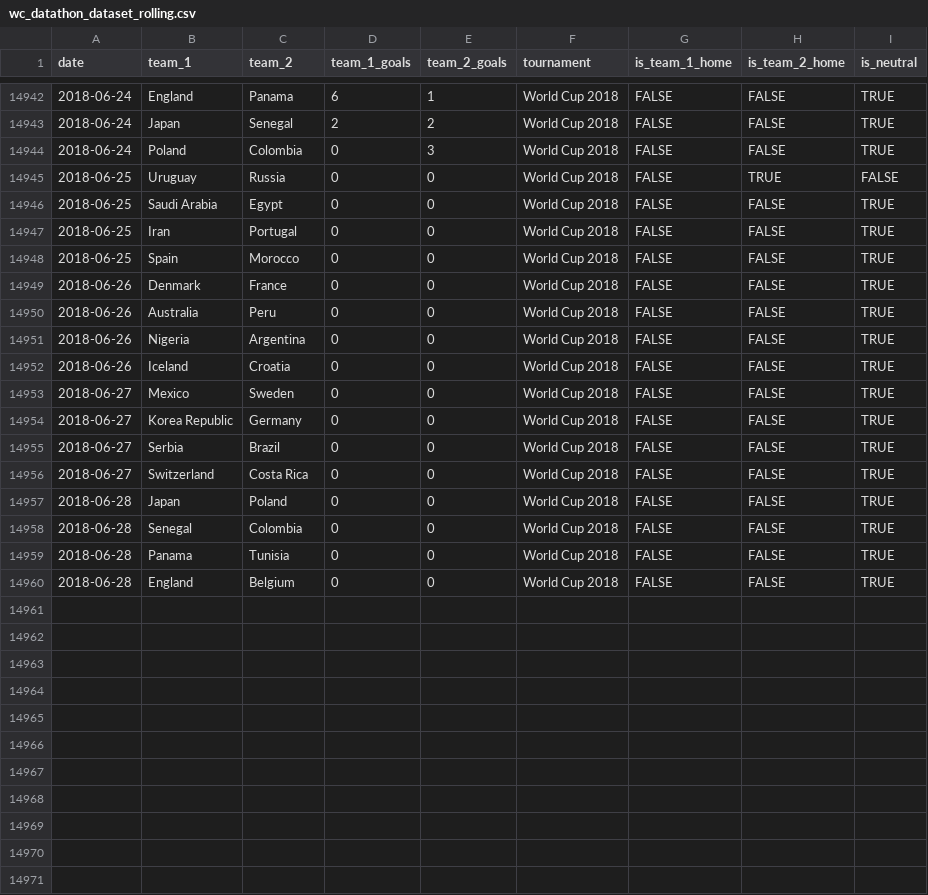
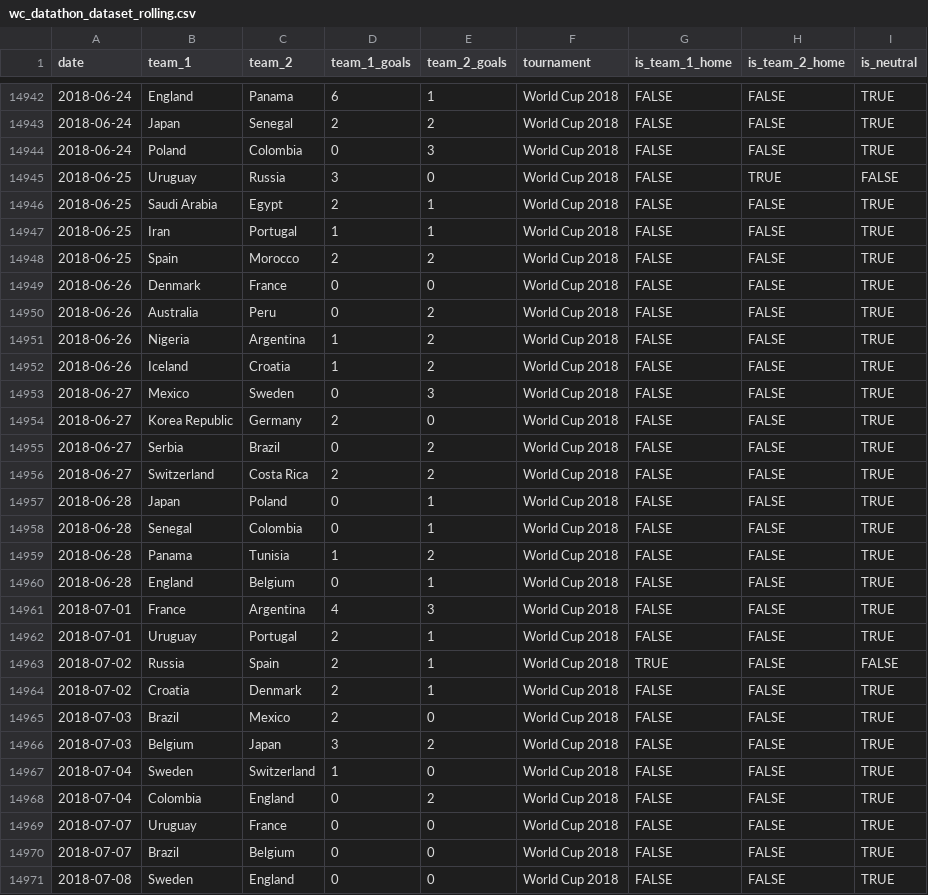
Before and after one commit to scottsimpson23/Betfair-WC-Datathon-2018, a CSV file: wc_datathon_dataset_rolling.csv, drawn as a sheet; only a part is shown, gaps mark what is left out; the diff covers the shown part only.

```diff
--- a/wc_datathon_dataset_rolling.csv
+++ b/wc_datathon_dataset_rolling.csv
@@ -14944,17 +14944,28 @@ date,team_1,team_2,team_1_goals,team_2_goals,tournament,is_team_1_home,is_team_2
 2018-06-24,Poland,Colombia,0,3,World Cup 2018,FALSE,FALSE,TRUE
-2018-06-25,Uruguay,Russia,0,0,World Cup 2018,FALSE,TRUE,FALSE
-2018-06-25,Saudi Arabia,Egypt,0,0,World Cup 2018,FALSE,FALSE,TRUE
-2018-06-25,Iran,Portugal,0,0,World Cup 2018,FALSE,FALSE,TRUE
-2018-06-25,Spain,Morocco,0,0,World Cup 2018,FALSE,FALSE,TRUE
+2018-06-25,Uruguay,Russia,3,0,World Cup 2018,FALSE,TRUE,FALSE
+2018-06-25,Saudi Arabia,Egypt,2,1,World Cup 2018,FALSE,FALSE,TRUE
+2018-06-25,Iran,Portugal,1,1,World Cup 2018,FALSE,FALSE,TRUE
+2018-06-25,Spain,Morocco,2,2,World Cup 2018,FALSE,FALSE,TRUE
 2018-06-26,Denmark,France,0,0,World Cup 2018,FALSE,FALSE,TRUE
-2018-06-26,Australia,Peru,0,0,World Cup 2018,FALSE,FALSE,TRUE
-2018-06-26,Nigeria,Argentina,0,0,World Cup 2018,FALSE,FALSE,TRUE
-2018-06-26,Iceland,Croatia,0,0,World Cup 2018,FALSE,FALSE,TRUE
-2018-06-27,Mexico,Sweden,0,0,World Cup 2018,FALSE,FALSE,TRUE
-2018-06-27,Korea Republic,Germany,0,0,World Cup 2018,FALSE,FALSE,TRUE
-2018-06-27,Serbia,Brazil,0,0,World Cup 2018,FALSE,FALSE,TRUE
-2018-06-27,Switzerland,Costa Rica,0,0,World Cup 2018,FALSE,FALSE,TRUE
-2018-06-28,Japan,Poland,0,0,World Cup 2018,FALSE,FALSE,TRUE
-2018-06-28,Senegal,Colombia,0,0,World Cup 2018,FALSE,FALSE,TRUE
-2018-06-28,Panama,Tunisia,0,0,World Cup 2018,FALSE,FALSE,TRUE
-2018-06-28,England,Belgium,0,0,World Cup 2018,FALSE,FALSE,TRUE
+2018-06-26,Australia,Peru,0,2,World Cup 2018,FALSE,FALSE,TRUE
+2018-06-26,Nigeria,Argentina,1,2,World Cup 2018,FALSE,FALSE,TRUE
+2018-06-26,Iceland,Croatia,1,2,World Cup 2018,FALSE,FALSE,TRUE
+2018-06-27,Mexico,Sweden,0,3,World Cup 2018,FALSE,FALSE,TRUE
+2018-06-27,Korea Republic,Germany,2,0,World Cup 2018,FALSE,FALSE,TRUE
+2018-06-27,Serbia,Brazil,0,2,World Cup 2018,FALSE,FALSE,TRUE
+2018-06-27,Switzerland,Costa Rica,2,2,World Cup 2018,FALSE,FALSE,TRUE
+2018-06-28,Japan,Poland,0,1,World Cup 2018,FALSE,FALSE,TRUE
+2018-06-28,Senegal,Colombia,0,1,World Cup 2018,FALSE,FALSE,TRUE
+2018-06-28,Panama,Tunisia,1,2,World Cup 2018,FALSE,FALSE,TRUE
+2018-06-28,England,Belgium,0,1,World Cup 2018,FALSE,FALSE,TRUE
+2018-07-01,France,Argentina,4,3,World Cup 2018,FALSE,FALSE,TRUE
+2018-07-01,Uruguay,Portugal,2,1,World Cup 2018,FALSE,FALSE,TRUE
+2018-07-02,Russia,Spain,2,1,World Cup 2018,TRUE,FALSE,FALSE
+2018-07-02,Croatia,Denmark,2,1,World Cup 2018,FALSE,FALSE,TRUE
+2018-07-03,Brazil,Mexico,2,0,World Cup 2018,FALSE,FALSE,TRUE
+2018-07-03,Belgium,Japan,3,2,World Cup 2018,FALSE,FALSE,TRUE
+2018-07-04,Sweden,Switzerland,1,0,World Cup 2018,FALSE,FALSE,TRUE
+2018-07-04,Colombia,England,0,2,World Cup 2018,FALSE,FALSE,TRUE
+2018-07-07,Uruguay,France,0,0,World Cup 2018,FALSE,FALSE,TRUE
+2018-07-07,Brazil,Belgium,0,0,World Cup 2018,FALSE,FALSE,TRUE
+2018-07-08,Sweden,England,0,0,World Cup 2018,FALSE,FALSE,TRUE
```
Also changed, not shown: 1 added row elsewhere in this file, 4 other files.
